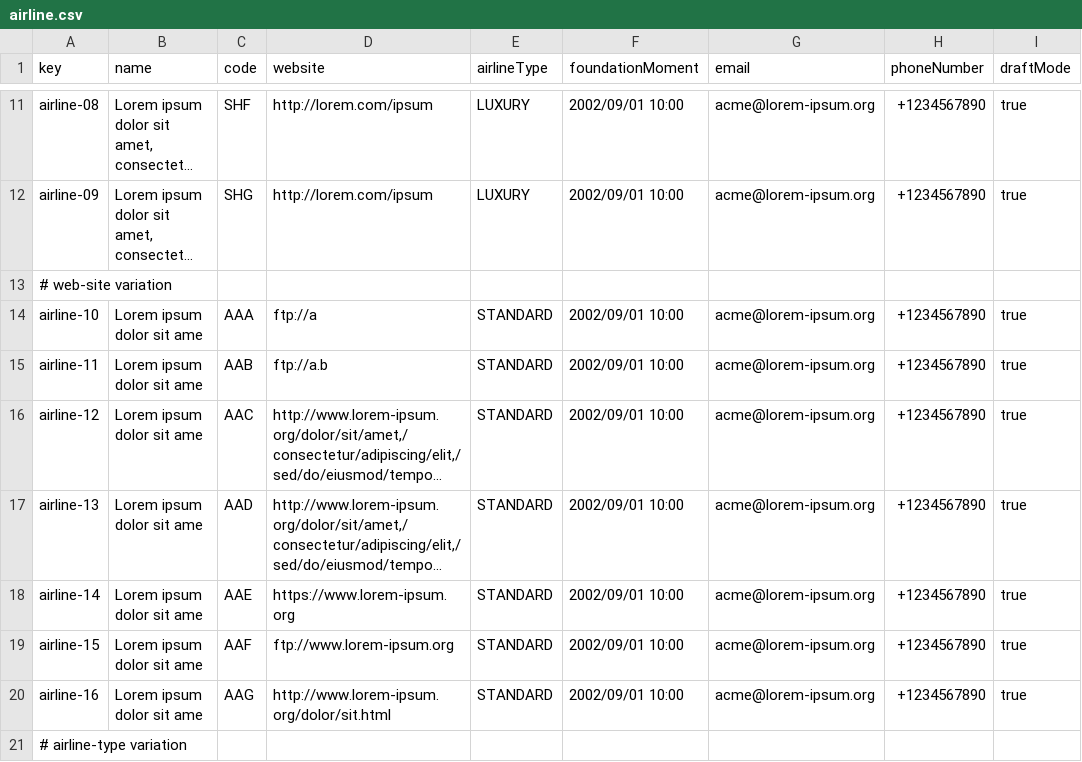
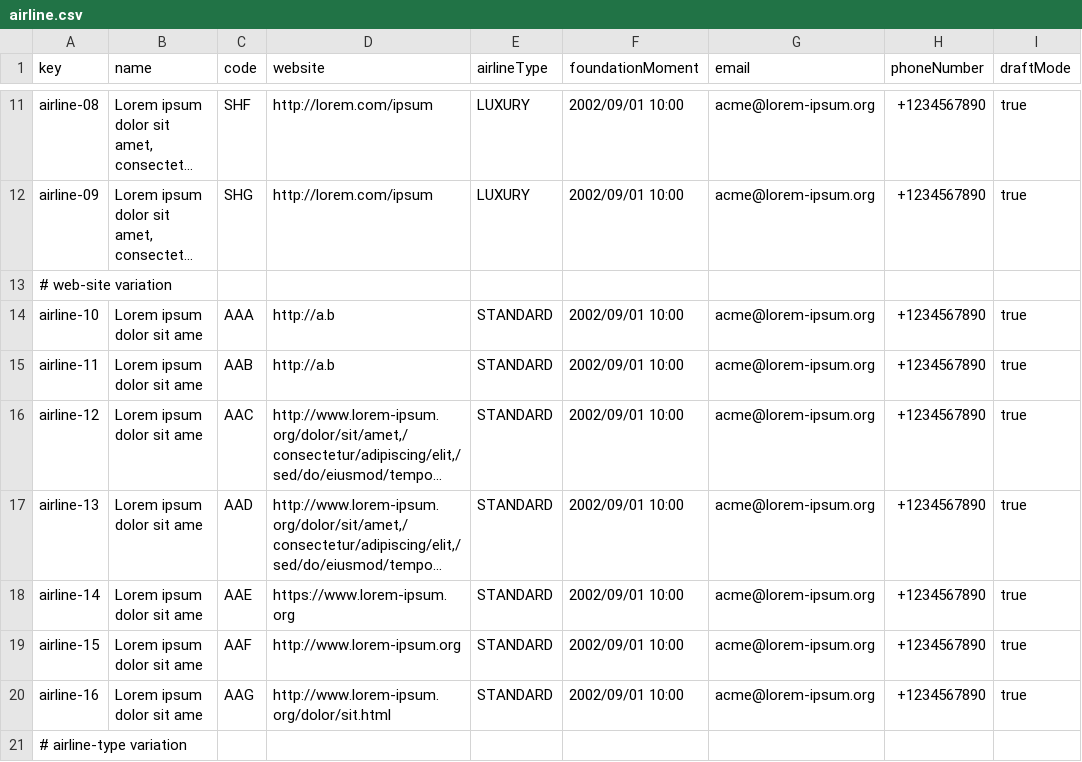
Before and after one commit to DP2-C1-046/Acme-ANS-D04, a CSV file: src/main/resources/WEB-INF/data/sample/airline.csv, drawn as a sheet; only a part is shown, gaps mark what is left out; long unchanged cells end in …; the diff names each change by its address in the sheet, - before the commit and + after, or states it on an @@ line.

Commit message:
Fixed sample data validations errors

```diff
--- a/src/main/resources/WEB-INF/data/sample/airline.csv
+++ b/src/main/resources/WEB-INF/data/sample/airline.csv
-D14 (website): ftp://a
+D14 (website): http://a.b
-D15 (website): ftp://a.b
+D15 (website): http://a.b
-D19 (website): ftp://www.lorem-ipsum.org
+D19 (website): http://www.lorem-ipsum.org
```
Also changed, not shown: src/main/resources/WEB-INF/data/sample/ActivityLog.csv, src/main/resources/WEB-INF/data/sample/leg.csv.
